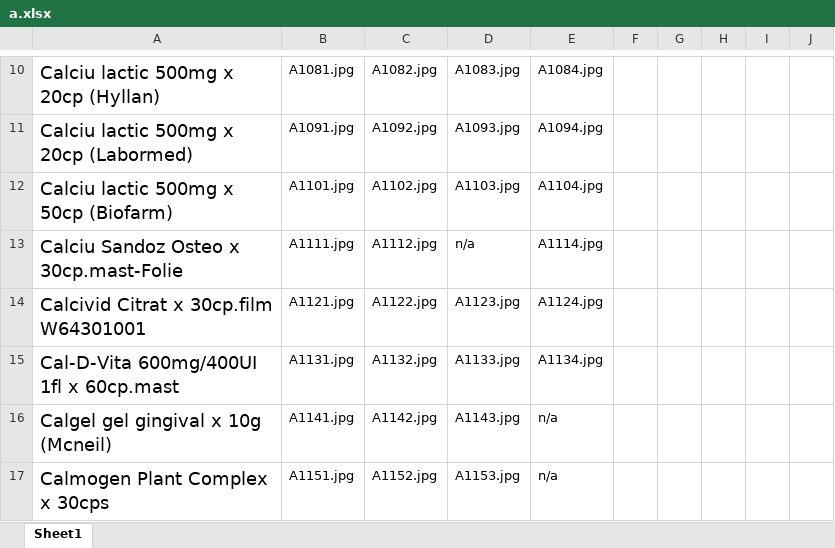
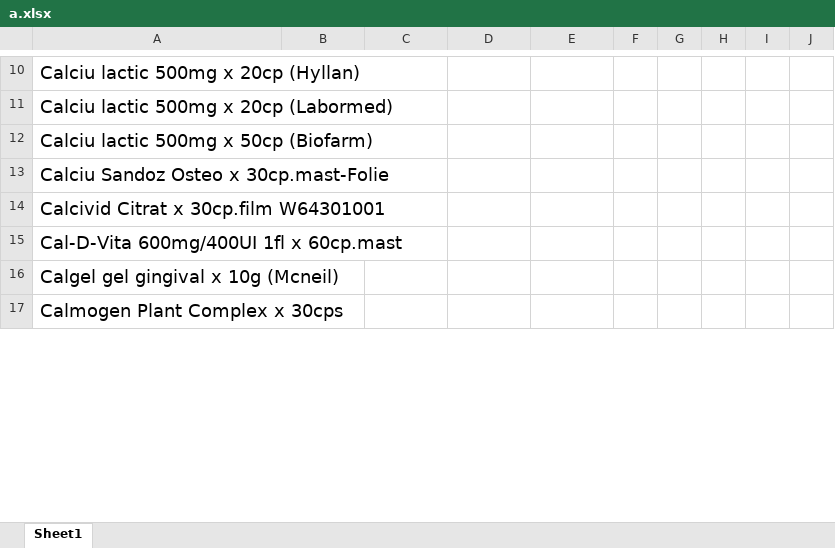
Before and after one commit to allexradu/Google_Bot, an Excel workbook: excel/a.xlsx, sheet Sheet1, drawn as a sheet; only a part is shown, gaps mark what is left out; values as stored, in another font and other column widths than the file's, no borders; the diff covers the shown part only; the diff names each change by its address in the sheet, - before the commit and + after, or states it on an @@ line.

```diff
--- a/excel/a.xlsx (sheet Sheet1)
+++ b/excel/a.xlsx (sheet Sheet1)
-B10: A1081.jpg
+B10: (empty)
-C10: A1082.jpg
+C10: (empty)
-D10: A1083.jpg
+D10: (empty)
-E10: A1084.jpg
+E10: (empty)
-B11: A1091.jpg
+B11: (empty)
-C11: A1092.jpg
+C11: (empty)
-D11: A1093.jpg
+D11: (empty)
-E11: A1094.jpg
+E11: (empty)
-B12: A1101.jpg
+B12: (empty)
-C12: A1102.jpg
+C12: (empty)
-D12: A1103.jpg
+D12: (empty)
-E12: A1104.jpg
+E12: (empty)
-B13: A1111.jpg
+B13: (empty)
-C13: A1112.jpg
+C13: (empty)
-D13: n/a
+D13: (empty)
-E13: A1114.jpg
+E13: (empty)
-B14: A1121.jpg
+B14: (empty)
-C14: A1122.jpg
+C14: (empty)
-D14: A1123.jpg
+D14: (empty)
-E14: A1124.jpg
+E14: (empty)
-B15: A1131.jpg
+B15: (empty)
-C15: A1132.jpg
+C15: (empty)
-D15: A1133.jpg
+D15: (empty)
-E15: A1134.jpg
+E15: (empty)
-B16: A1141.jpg
+B16: (empty)
-C16: A1142.jpg
+C16: (empty)
-D16: A1143.jpg
+D16: (empty)
-E16:E17: n/a
+E16:E17: (empty)
-B17: A1151.jpg
+B17: (empty)
-C17: A1152.jpg
+C17: (empty)
-D17: A1153.jpg
+D17: (empty)
```
Also changed, not shown: 100 edited cells elsewhere in this sheet, 1 other file.
